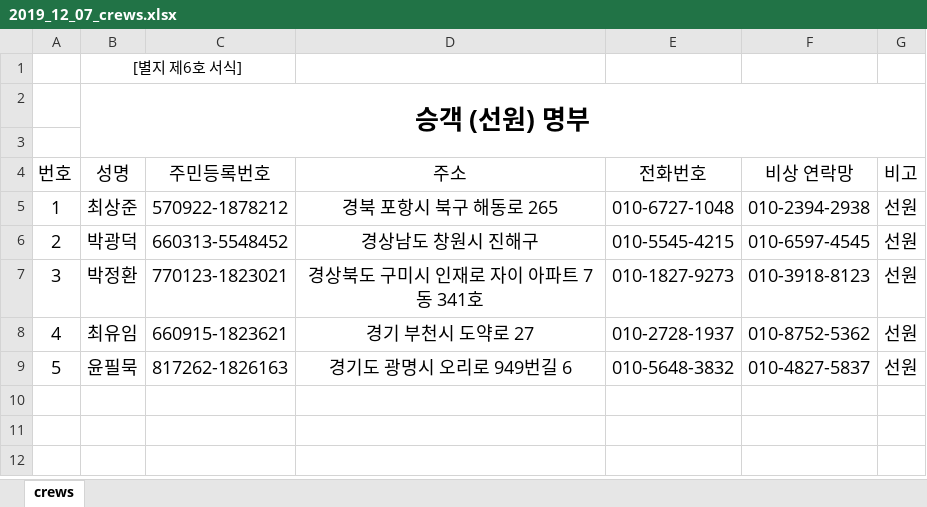
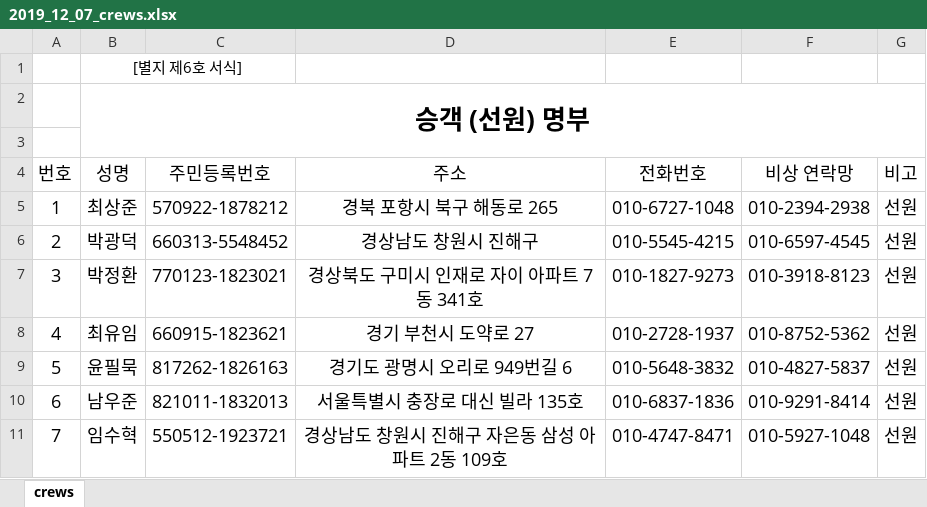
Before and after one commit to seongjinkime/crews, an Excel workbook: documents/2019_12_07_crews.xlsx, sheet crews, drawn as a sheet; values as stored, in another font and other column widths than the file's, no borders; the diff names each change by its address in the sheet, - before the commit and + after, or states it on an @@ line.

```diff
--- a/documents/2019_12_07_crews.xlsx (sheet crews)
+++ b/documents/2019_12_07_crews.xlsx (sheet crews)
+row 10: 6 | 남우준 | 821011-1832013 | 서울특별시 충장로 대신 빌라 135호 | 010-6837-1836 | 010-9291-8414 | 선원
+row 11: 7 | 임수혁 | 550512-1923721 | 경상남도 창원시 진해구 자은동 삼성 아파트 2동 109호 | 010-4747-8471 | 010-5927-1048 | 선원
```
Also changed, not shown: 11 other files.
